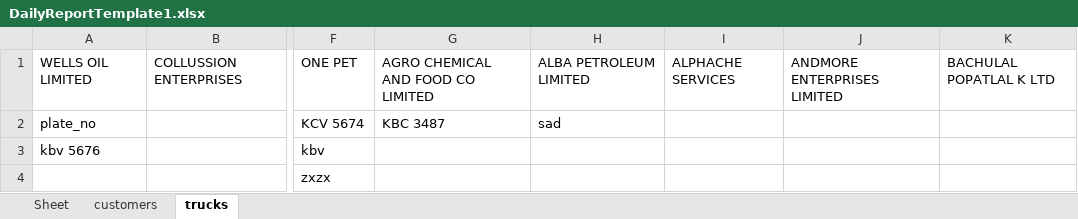
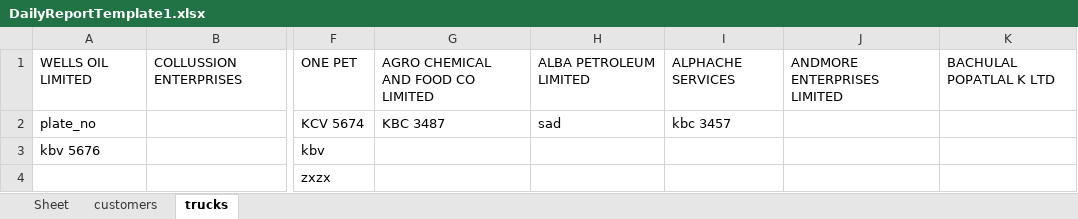
Before and after one commit to EarthmanAmanMbaraki/opl, an Excel workbook: DailyReportTemplate1.xlsx, sheet trucks, drawn as a sheet; only a part is shown, gaps mark what is left out; values as stored, in another font and other column widths than the file's, no borders; the diff names each change by its address in the sheet, - before the commit and + after, or states it on an @@ line.

```diff
--- a/DailyReportTemplate1.xlsx (sheet trucks)
+++ b/DailyReportTemplate1.xlsx (sheet trucks)
-I2: (empty)
+I2: kbc 3457
```
Also changed, not shown: 8 other files.
